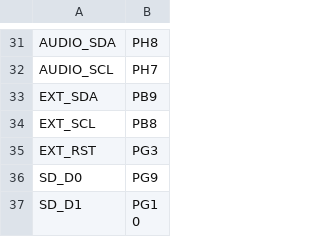
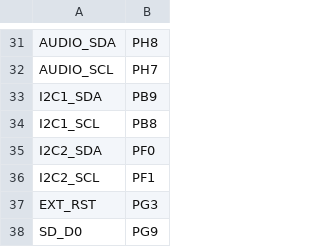
Before and after one commit to sipeed/MaixPy-v1, a CSV file: ports/stm32/boards/NUCLEO_H743ZI/pins.csv, drawn as a sheet; only a part is shown, gaps mark what is left out; the shorter side is filled out with more unchanged rows.

Commit message:
stm32/boards/NUCLEO_H743ZI: Enable hardware I2C support.

```diff
--- a/ports/stm32/boards/NUCLEO_H743ZI/pins.csv
+++ b/ports/stm32/boards/NUCLEO_H743ZI/pins.csv
@@ -32,4 +32,6 @@ AUDIO_SDA,PH8
 AUDIO_SCL,PH7
-EXT_SDA,PB9
-EXT_SCL,PB8
+I2C1_SDA,PB9
+I2C1_SCL,PB8
+I2C2_SDA,PF0
+I2C2_SCL,PF1
 EXT_RST,PG3
```
Also changed, not shown: 1 other file.
